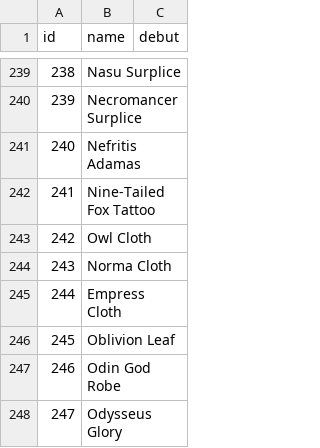
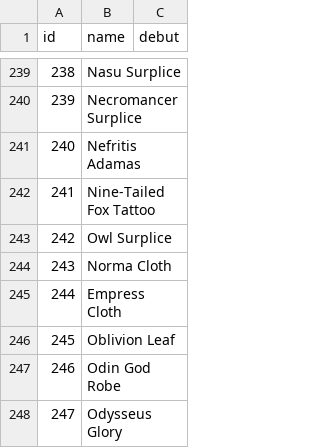
Before and after one commit to diegochagas/saint-seiya-api, a CSV file: backend/src/data/csv/cloths.csv, drawn as a sheet; only a part is shown, gaps mark what is left out.

```diff
--- a/backend/src/data/csv/cloths.csv
+++ b/backend/src/data/csv/cloths.csv
@@ -242,3 +242,3 @@
 241,Nine-Tailed Fox Tattoo,
-242,Owl Cloth,
+242,Owl Surplice,
 243,Norma Cloth,
```
Also changed, not shown: backend/src/data/csv/characters.csv, backend/src/data/csv/saints.csv, 4 other files.
